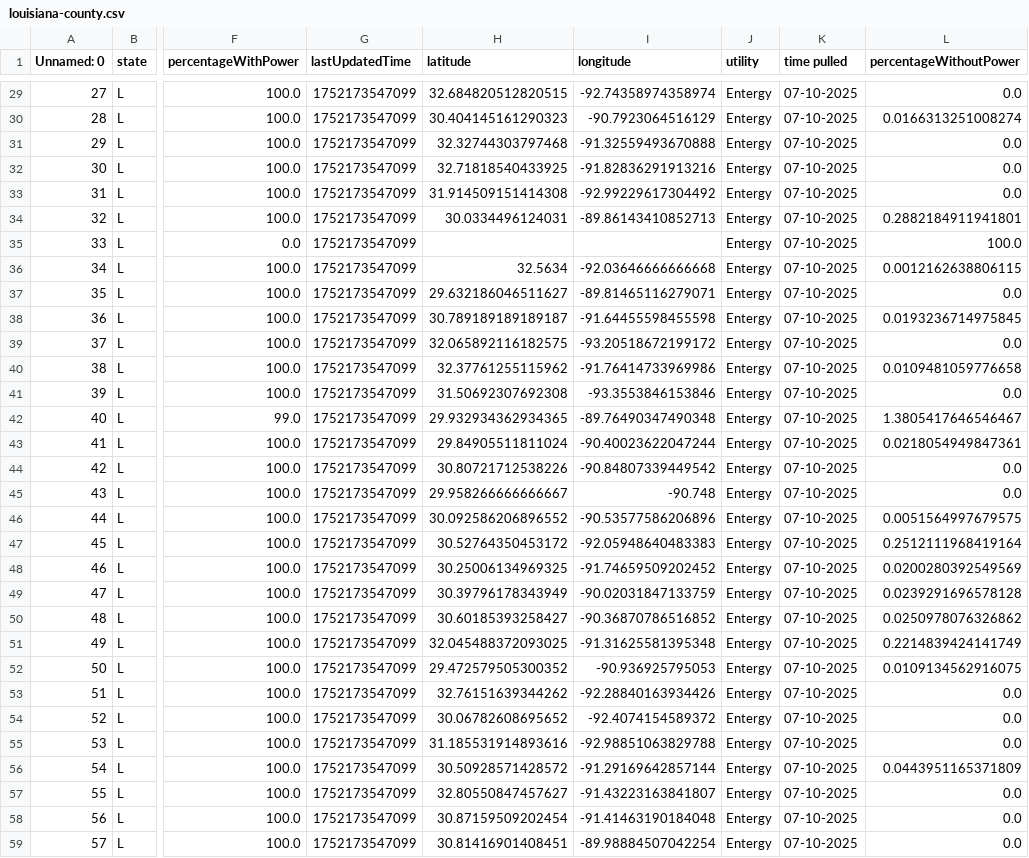
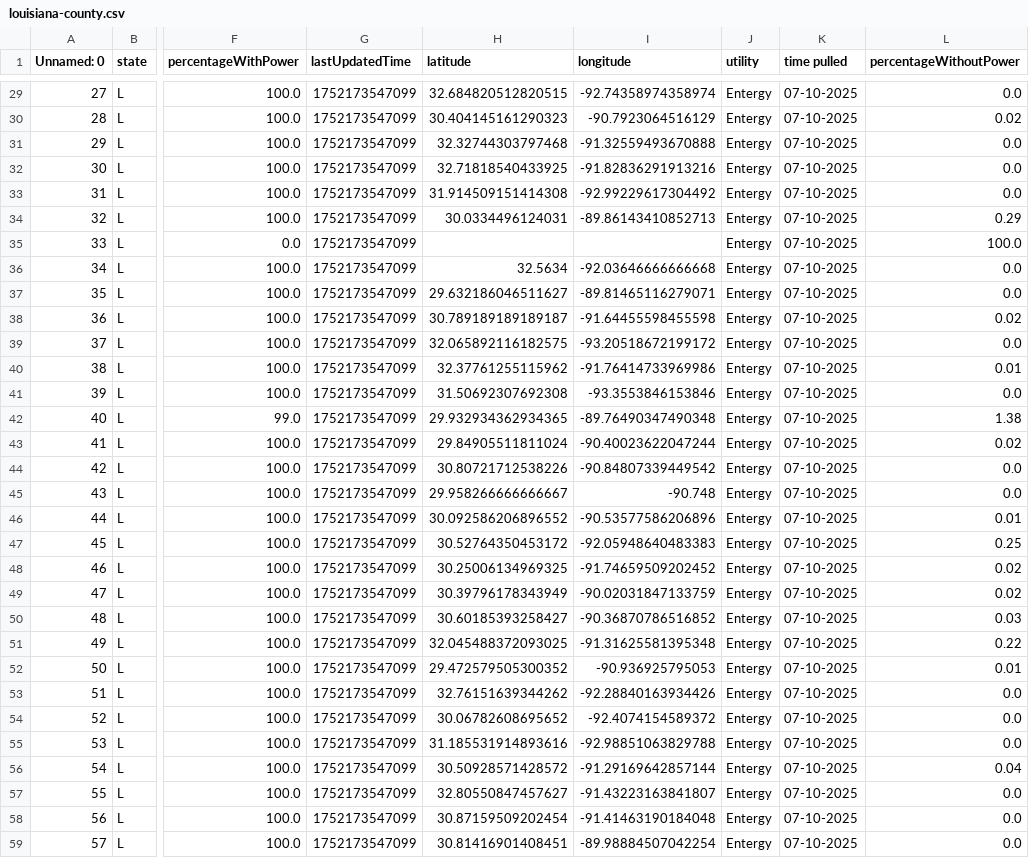
Before and after one commit to sophiaanderson14/entergy-github, a CSV file: louisiana-county.csv, drawn as a sheet; only a part is shown, gaps mark what is left out; the diff covers the shown part only; the diff names each change by its address in the sheet, - before the commit and + after, or states it on an @@ line.

```diff
--- a/louisiana-county.csv
+++ b/louisiana-county.csv
-L30 (percentageWithoutPower): 0.0166313251008274
+L30 (percentageWithoutPower): 0.02
-L34 (percentageWithoutPower): 0.2882184911941801
+L34 (percentageWithoutPower): 0.29
-L36 (percentageWithoutPower): 0.0012162638806115
+L36 (percentageWithoutPower): 0.0
-L38 (percentageWithoutPower): 0.0193236714975845
+L38 (percentageWithoutPower): 0.02
-L40 (percentageWithoutPower): 0.0109481059776658
+L40 (percentageWithoutPower): 0.01
-L42 (percentageWithoutPower): 1.3805417646546467
+L42 (percentageWithoutPower): 1.38
-L43 (percentageWithoutPower): 0.0218054949847361
+L43 (percentageWithoutPower): 0.02
-L46 (percentageWithoutPower): 0.0051564997679575
+L46 (percentageWithoutPower): 0.01
-L47 (percentageWithoutPower): 0.2512111968419164
+L47 (percentageWithoutPower): 0.25
-L48 (percentageWithoutPower): 0.0200280392549569
+L48 (percentageWithoutPower): 0.02
-L49 (percentageWithoutPower): 0.0239291696578128
+L49 (percentageWithoutPower): 0.02
-L50 (percentageWithoutPower): 0.0250978076326862
+L50 (percentageWithoutPower): 0.03
-L51 (percentageWithoutPower): 0.2214839424141749
+L51 (percentageWithoutPower): 0.22
-L52 (percentageWithoutPower): 0.0109134562916075
+L52 (percentageWithoutPower): 0.01
-L56 (percentageWithoutPower): 0.0443951165371809
+L56 (percentageWithoutPower): 0.04
```
Also changed, not shown: 14 edited cells elsewhere in this file.
